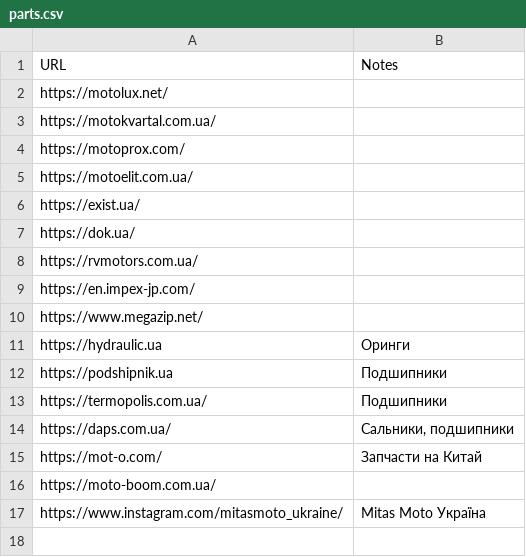
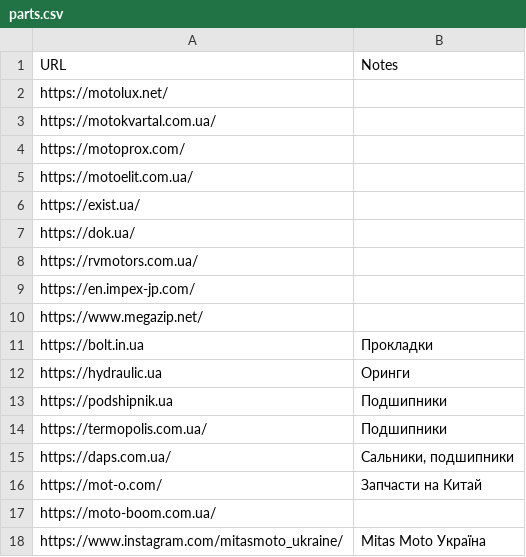
Before and after one commit to motocycling/motocycling.github.io, a CSV file: data/parts.csv, drawn as a sheet; the diff names each change by its address in the sheet, - before the commit and + after, or states it on an @@ line.

```diff
--- a/data/parts.csv
+++ b/data/parts.csv
+row 11: https://bolt.in.ua | Прокладки
```
Also changed, not shown: data/emergency.csv, data/workshop.csv.
